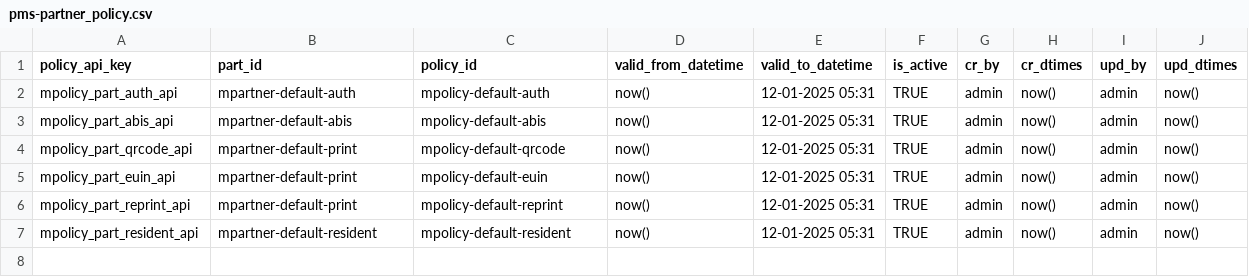
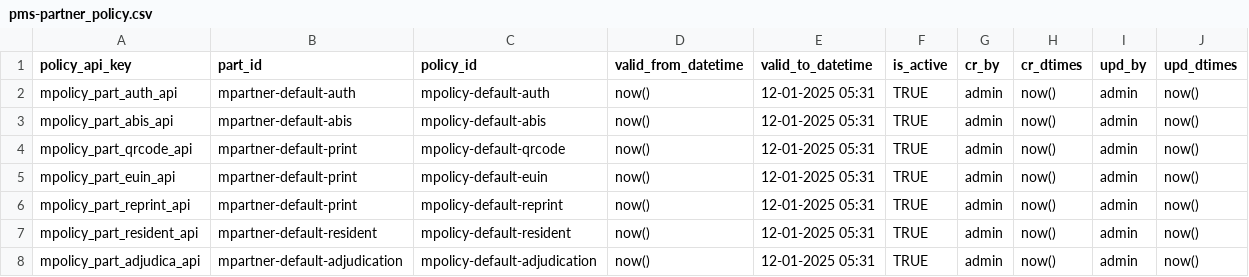
Before and after one commit to mosip/partner-management-services, a CSV file: db_scripts/mosip_pms/dml/pms-partner_policy.csv, drawn as a sheet; the diff names each change by its address in the sheet, - before the commit and + after, or states it on an @@ line.

Commit message:
Data added for adjudication partner (#122)
* Data added for adjudication partner

```diff
--- a/db_scripts/mosip_pms/dml/pms-partner_policy.csv
+++ b/db_scripts/mosip_pms/dml/pms-partner_policy.csv
+row 8: mpolicy_part_adjudica_api | mpartner-default-adjudication | mpolicy-default-adjudication | now() | 12-01-2025 05:31 | TRUE | admin | now() | admin | now()
```
Also changed, not shown: db_scripts/mosip_pms/dml/pms-policy_group.csv, 5 other files.
